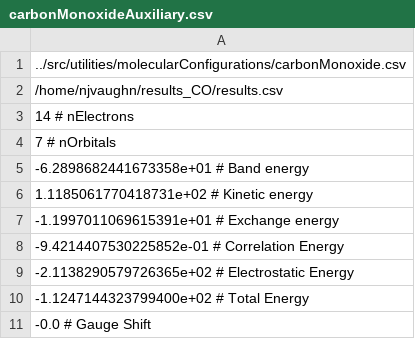
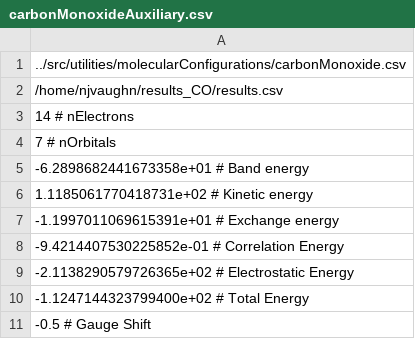
Before and after one commit to njvaughn/Treecode-Accelerated-Green-Iteration, a CSV file: 3D-GreenIterations/adaptiveMesh/src/utilities/molecularConfigurations/carbonMonoxideAuxiliary.csv, drawn as a sheet.

```diff
--- a/3D-GreenIterations/adaptiveMesh/src/utilities/molecularConfigurations/carbonMonoxideAuxiliary.csv
+++ b/3D-GreenIterations/adaptiveMesh/src/utilities/molecularConfigurations/carbonMonoxideAuxiliary.csv
@@ -10,2 +10,2 @@
 -1.1247144323799400e+02 # Total Energy
--0.0 # Gauge Shift	
+-0.5 # Gauge Shift	
```
Also changed, not shown: 11 other files.
